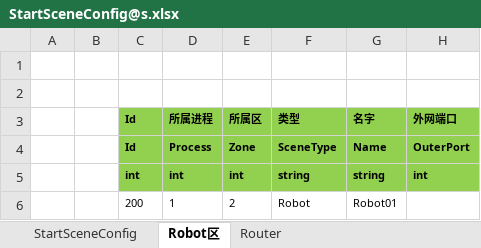
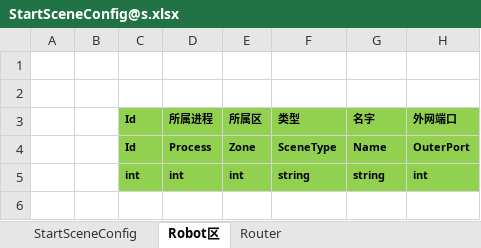
Before and after one commit to fireflyef/ET7, an Excel workbook: Unity/Assets/Config/Excel/StartConfig/Localhost/StartSceneConfig@s.xlsx, sheet Robot区, drawn as a sheet; values as stored, in another font and other column widths than the file's, no borders; the diff names each change by its address in the sheet, - before the commit and + after, or states it on an @@ line.

```diff
--- a/Unity/Assets/Config/Excel/StartConfig/Localhost/StartSceneConfig@s.xlsx (sheet Robot区)
+++ b/Unity/Assets/Config/Excel/StartConfig/Localhost/StartSceneConfig@s.xlsx (sheet Robot区)
-row 6:  |  | 200 | 1 | 2 | Robot | Robot01
```
Also changed, not shown: sheet Router, sheet StartSceneConfig, Unity/Assets/Config/Excel/StartConfig/Localhost/StartProcessConfig@s.xlsx, 9 other files.
